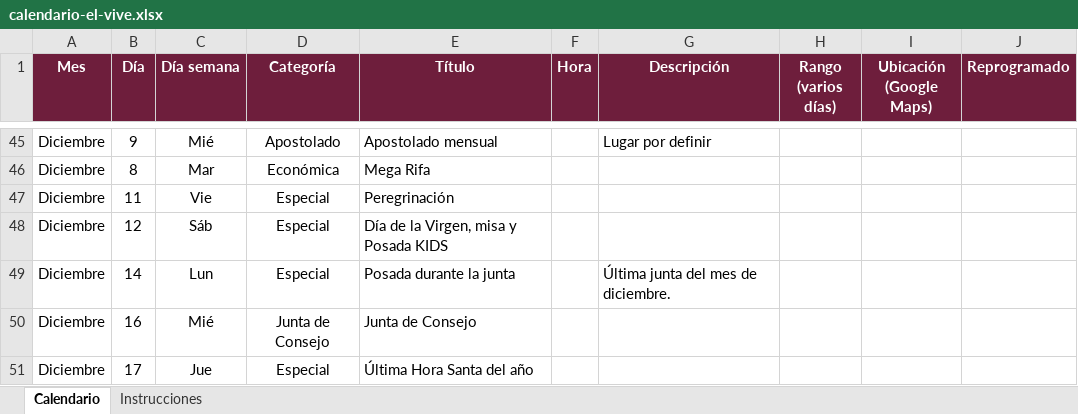
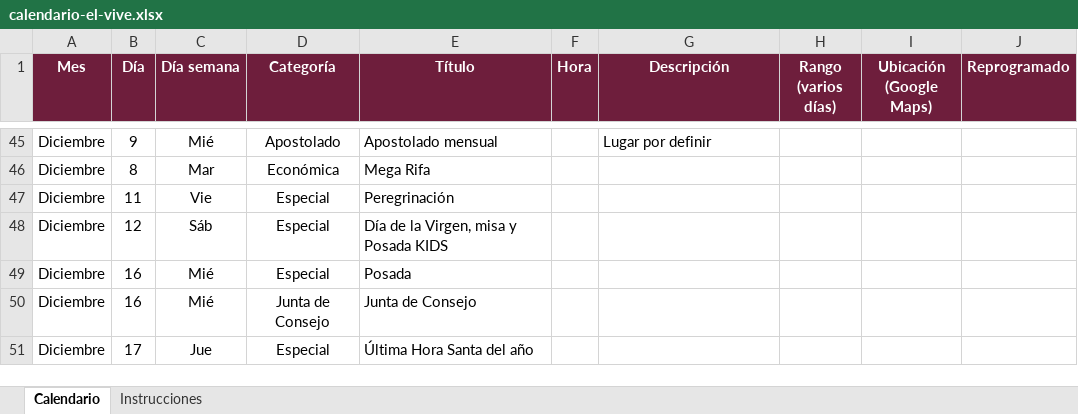
Before and after one commit to arqenriquez/el-vive-calendario, an Excel workbook: datos/calendario-el-vive.xlsx, sheet Calendario, drawn as a sheet; only a part is shown, gaps mark what is left out; values as stored, in another font and other column widths than the file's, no borders; the diff names each change by its address in the sheet, - before the commit and + after, or states it on an @@ line.

```diff
--- a/datos/calendario-el-vive.xlsx (sheet Calendario)
+++ b/datos/calendario-el-vive.xlsx (sheet Calendario)
-B49 (Día): 14
+B49 (Día): 16
-C49 (Día semana): Lun
+C49 (Día semana): Mié
-E49 (Título): Posada durante la junta
+E49 (Título): Posada
-G49 (Descripción): Última junta del mes de diciembre.
+G49 (Descripción): (empty)
```
Also changed, not shown: 53 other files.
